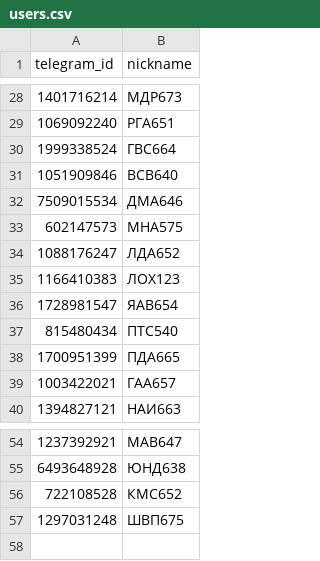
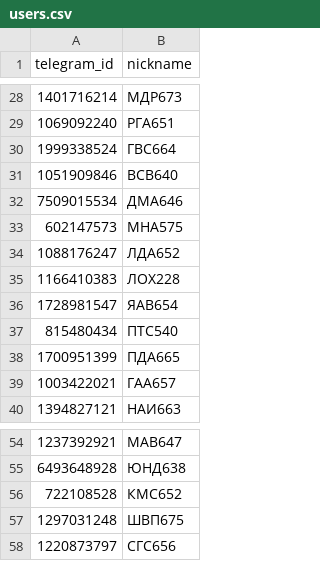
Before and after one commit to SXVKOJ/stiralka111, a CSV file: users.csv, drawn as a sheet; only a part is shown, gaps mark what is left out.

```diff
--- a/users.csv
+++ b/users.csv
@@ -34,3 +34,3 @@ telegram_id,nickname
 1088176247, ЛДА652
-1166410383, ЛОХ123
+1166410383, ЛОХ228
 1728981547, ЯАВ654
@@ -57 +57,2 @@ telegram_id,nickname
 1297031248, ШВП675
+1220873797, СГС656
```
Also changed, not shown: 1 other file.
